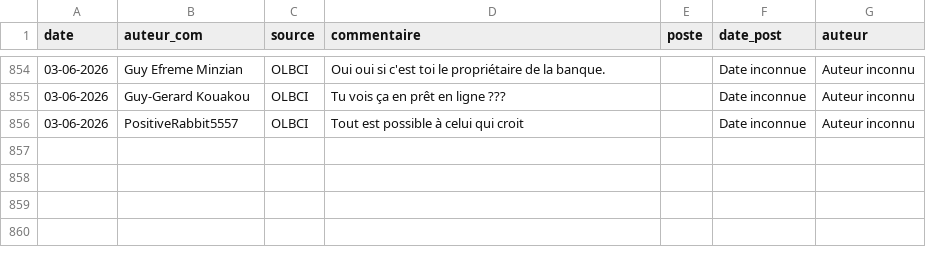
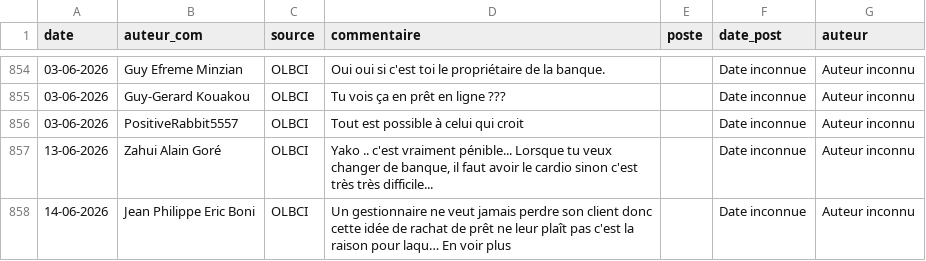
Before and after one commit to Develop-market/Analyse-de-Sentiments, a CSV file: postes.csv, drawn as a sheet; only a part is shown, gaps mark what is left out; the diff names each change by its address in the sheet, - before the commit and + after, or states it on an @@ line.

```diff
--- a/postes.csv
+++ b/postes.csv
+row 857: 13-06-2026 | Zahui Alain Goré | OLBCI | Yako .. c'est vraiment pénible... Lorsque tu veux changer de banque, il faut avoir le cardio sinon c'est très très difficile... |  | Date inconnue | Auteur inconnu
+row 858: 14-06-2026 | Jean Philippe Eric Boni | OLBCI | Un gestionnaire ne veut jamais perdre son client donc cette idée de rachat de prêt ne leur plaît pas c'est la raison pour laqu… En voir plus |  | Date inconnue | Auteur inconnu
```
Also changed, not shown: 6 other files.
